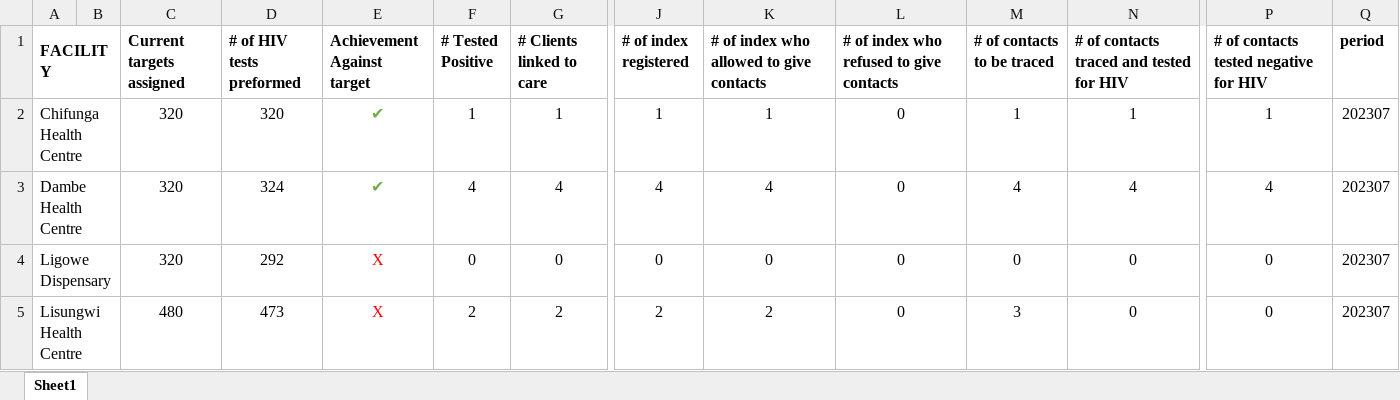
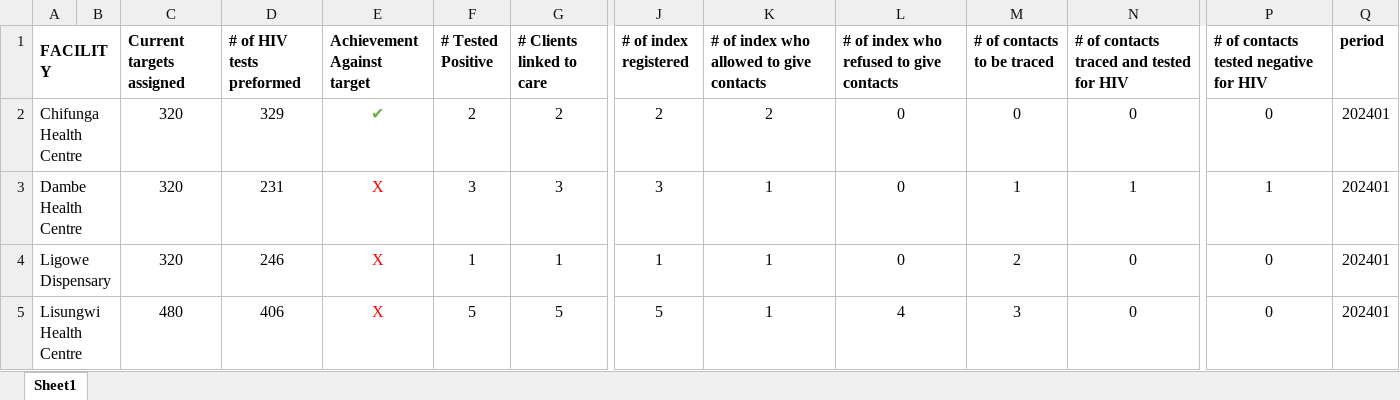
Before and after one commit to kmatiya/dhis2_excel_integrator, an Excel workbook: HTC_report.xlsx, sheet Sheet1, drawn as a sheet; only a part is shown, gaps mark what is left out; values as stored, in another font and other column widths than the file's, no borders; the diff covers the shown part only; the diff names each change by its address in the sheet, - before the commit and + after, or states it on an @@ line.

```diff
--- a/HTC_report.xlsx (sheet Sheet1)
+++ b/HTC_report.xlsx (sheet Sheet1)
-D2 (# of HIV tests preformed): 320
+D2 (# of HIV tests preformed): 329
-F2 (# Tested Positive): 1
+F2 (# Tested Positive): 2
-G2 (# Clients linked to care): 1
+G2 (# Clients linked to care): 2
-J2 (# of index registered): 1
+J2 (# of index registered): 2
-K2: 1
+K2: 2
-M2 (# of contacts to be traced): 1
+M2 (# of contacts to be traced): 0
-N2: 1
+N2: 0
-P2: 1
+P2: 0
-Q2:Q5 (period): 202307
+Q2:Q5 (period): 202401
-D3 (# of HIV tests preformed): 324
+D3 (# of HIV tests preformed): 231
-E3 (Achievement Against target): ✔
+E3 (Achievement Against target): X
-E3 text colour: #70AD47
+E3 text colour: #FF0000
-F3 (# Tested Positive): 4
+F3 (# Tested Positive): 3
-G3 (# Clients linked to care): 4
+G3 (# Clients linked to care): 3
-J3 (# of index registered): 4
+J3 (# of index registered): 3
-K3: 4
+K3: 1
-M3 (# of contacts to be traced): 4
+M3 (# of contacts to be traced): 1
-N3: 4
+N3: 1
-P3: 4
+P3: 1
-D4 (# of HIV tests preformed): 292
+D4 (# of HIV tests preformed): 246
-F4 (# Tested Positive): 0
+F4 (# Tested Positive): 1
-G4 (# Clients linked to care): 0
+G4 (# Clients linked to care): 1
-J4 (# of index registered): 0
+J4 (# of index registered): 1
-K4: 0
+K4: 1
-M4 (# of contacts to be traced): 0
+M4 (# of contacts to be traced): 2
-D5 (# of HIV tests preformed): 473
+D5 (# of HIV tests preformed): 406
-F5 (# Tested Positive): 2
+F5 (# Tested Positive): 5
-G5 (# Clients linked to care): 2
+G5 (# Clients linked to care): 5
-J5 (# of index registered): 2
+J5 (# of index registered): 5
-K5: 2
+K5: 1
-L5: 0
+L5: 4
```
Also changed, not shown: 82 edited cells and cell formats elsewhere in this sheet, formulas that keep their value, 5 other files.
